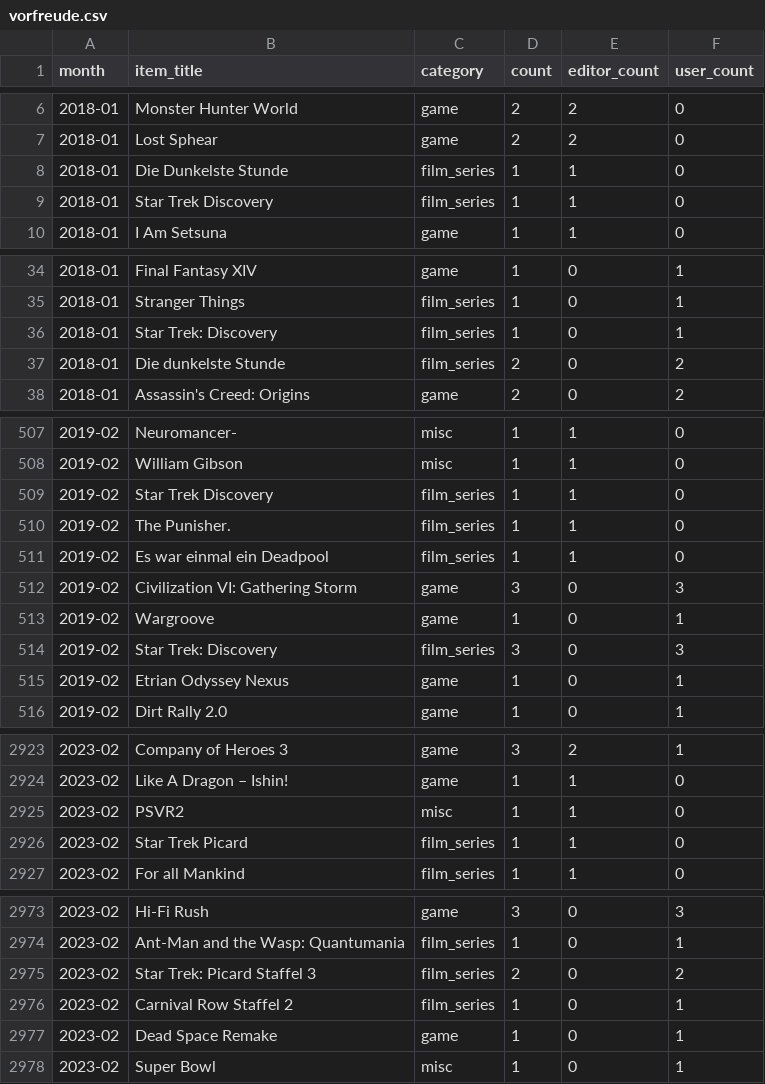
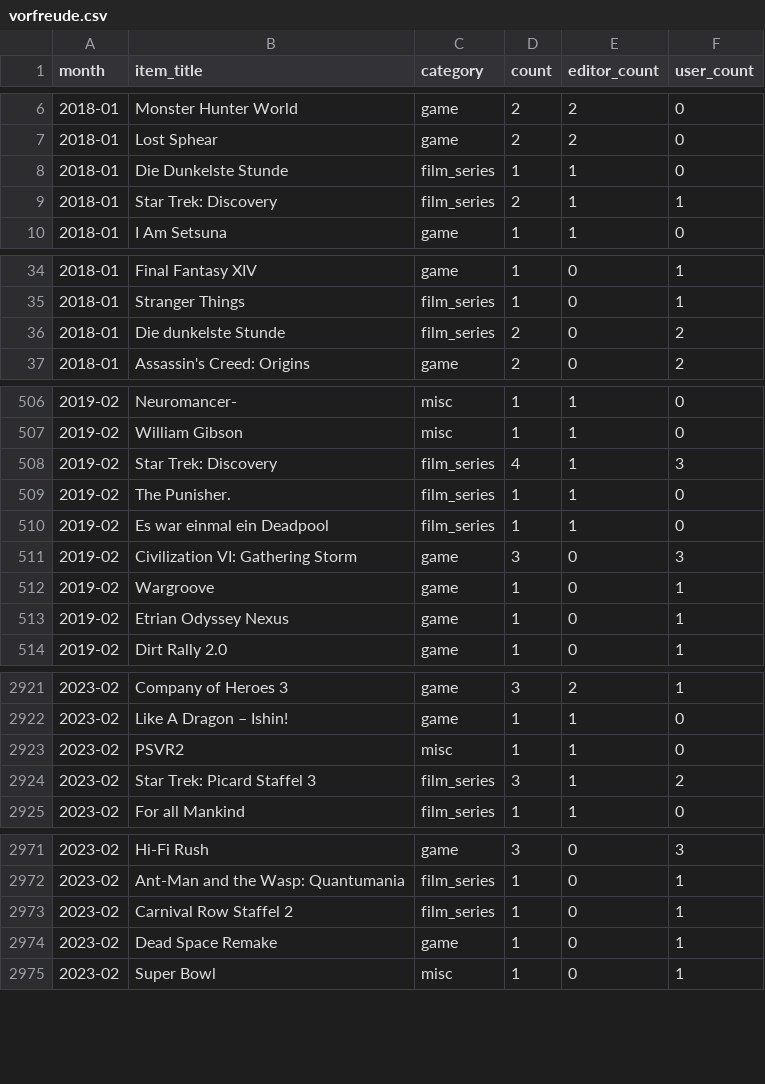
Before and after one commit to AlainBla/gg-stats, a CSV file: data/vorfreude.csv, drawn as a sheet; only a part is shown, gaps mark what is left out; the diff covers the shown part only.

Commit message:
fix(vorfreude): merge Star Trek entries missing colon separator
- Alias 'Star Trek Discovery' → 'Star Trek: Discovery' (2018-01: count 1→2, 2019-02: count 3→4)
- Alias 'Star Trek Lower Decks' → 'Star Trek: Lower Decks' (2021-02)
- Rename editor item 'Star Trek Picard' → 'Star Trek: Picard Staffel 3' in 2023-02 (count 2→3)

```diff
--- a/data/vorfreude.csv
+++ b/data/vorfreude.csv
@@ -8,3 +8,3 @@ month,item_title,category,count,editor_count,user_count
 2018-01,Die Dunkelste Stunde,film_series,1,1,0
-2018-01,Star Trek Discovery,film_series,1,1,0
+2018-01,Star Trek: Discovery,film_series,2,1,1
 2018-01,I Am Setsuna,game,1,1,0
@@ -35,3 +35,2 @@ month,item_title,category,count,editor_count,user_count
 2018-01,Stranger Things,film_series,1,0,1
-2018-01,Star Trek: Discovery,film_series,1,0,1
 2018-01,Die dunkelste Stunde,film_series,2,0,2
@@ -508,3 +507,3 @@ month,item_title,category,count,editor_count,user_count
 2019-02,William Gibson,misc,1,1,0
-2019-02,Star Trek Discovery,film_series,1,1,0
+2019-02,Star Trek: Discovery,film_series,4,1,3
 2019-02,The Punisher.,film_series,1,1,0
@@ -513,3 +512,2 @@ month,item_title,category,count,editor_count,user_count
 2019-02,Wargroove,game,1,0,1
-2019-02,Star Trek: Discovery,film_series,3,0,3
 2019-02,Etrian Odyssey Nexus,game,1,0,1
@@ -2925,3 +2923,3 @@ month,item_title,category,count,editor_count,user_count
 2023-02,PSVR2,misc,1,1,0
-2023-02,Star Trek Picard,film_series,1,1,0
+2023-02,Star Trek: Picard Staffel 3,film_series,3,1,2
 2023-02,For all Mankind,film_series,1,1,0
@@ -2974,3 +2972,2 @@ month,item_title,category,count,editor_count,user_count
 2023-02,Ant-Man and the Wasp: Quantumania,film_series,1,0,1
-2023-02,Star Trek: Picard Staffel 3,film_series,2,0,2
 2023-02,Carnival Row Staffel 2,film_series,1,0,1
```
Also changed, not shown: 1 edited cell elsewhere in this file, 2 other files.
